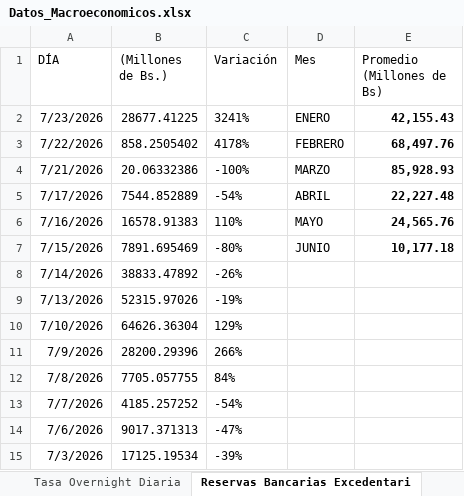
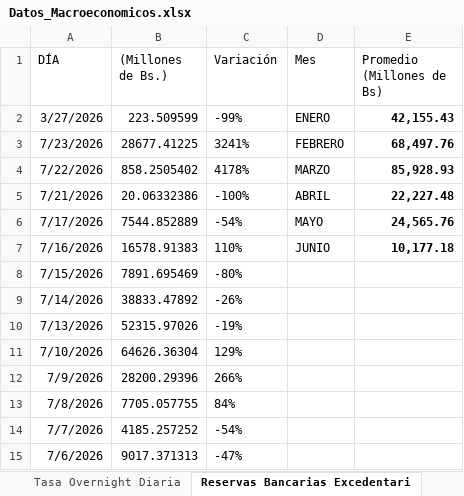
Before and after one commit to bfauairmonitor/Monitor-Nacional, an Excel workbook: Datos_Macroeconomicos.xlsx, sheet Reservas Bancarias Excedentari, drawn as a sheet; only a part is shown; the shorter side is filled out with more unchanged rows; values as stored, in another font and other column widths than the file's, no borders; addresses are those after the commit; the diff names each change by its address in the sheet, - before the commit and + after, or states it on an @@ line.

Commit message:
Add files via upload

```diff
--- a/Datos_Macroeconomicos.xlsx (sheet Reservas Bancarias Excedentari)
+++ b/Datos_Macroeconomicos.xlsx (sheet Reservas Bancarias Excedentari)
+row 2: 3/27/2026 | 223.509599 | -99% | ENERO | 42,155.43
-D3 (Mes): ENERO
+D3 (Mes): FEBRERO
-E3 (Promedio (Millones de Bs)): 42,155.43
+E3 (Promedio (Millones de Bs)): 68,497.76
-D4 (Mes): FEBRERO
+D4 (Mes): MARZO
-E4 (Promedio (Millones de Bs)): 68,497.76
+E4 (Promedio (Millones de Bs)): 85,928.93
-D5 (Mes): MARZO
+D5 (Mes): ABRIL
-E5 (Promedio (Millones de Bs)): 85,928.93
+E5 (Promedio (Millones de Bs)): 22,227.48
-D6 (Mes): ABRIL
+D6 (Mes): MAYO
-E6 (Promedio (Millones de Bs)): 22,227.48
+E6 (Promedio (Millones de Bs)): 24,565.76
-D7 (Mes): MAYO
+D7 (Mes): JUNIO
-E7 (Promedio (Millones de Bs)): 24,565.76
+E7 (Promedio (Millones de Bs)): 10,177.18
-D8 (Mes): JUNIO
+D8 (Mes): (empty)
-E8 (Promedio (Millones de Bs)): 10,177.18
+E8 (Promedio (Millones de Bs)): (empty)
```
Also changed, not shown: sheet Resev. Internacionales $, sheet Tasa Overnight Diaria, formulas that keep their value.
